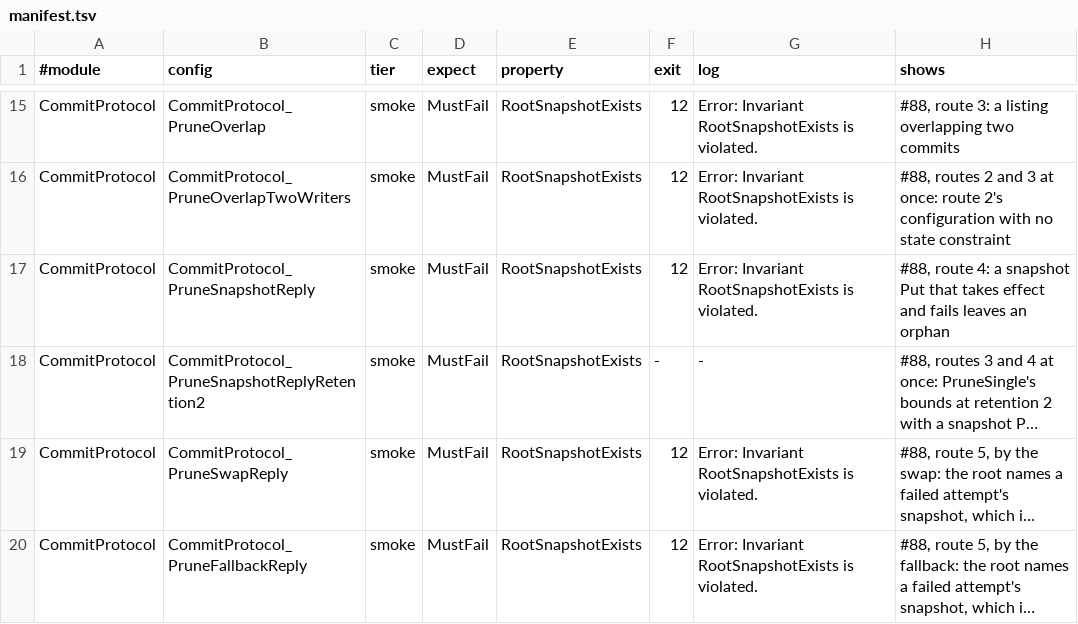
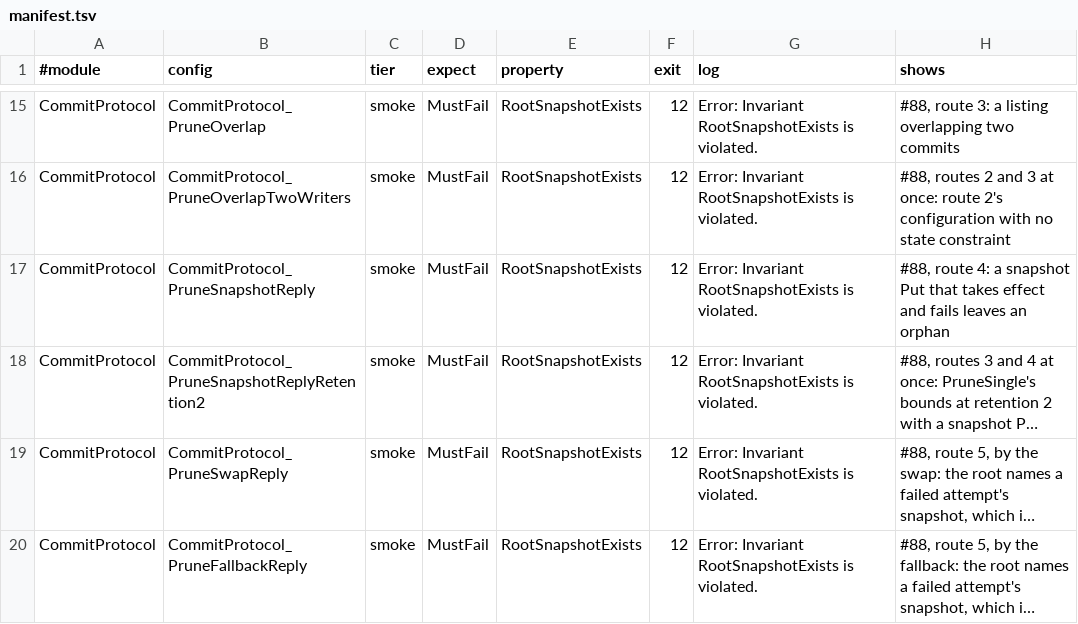
Before and after one commit to einot/StrataFS, a TSV file: docs/tla/manifest.tsv, drawn as a sheet; only a part is shown, gaps mark what is left out; long unchanged cells end in …; the diff names each change by its address in the sheet, - before the commit and + after, or states it on an @@ line.

```diff
--- a/docs/tla/manifest.tsv
+++ b/docs/tla/manifest.tsv
-F18 (exit): -
+F18 (exit): 12
-G18 (log): -
+G18 (log): Error: Invariant RootSnapshotExists is violated.
```
Also changed, not shown: 1 other file.
